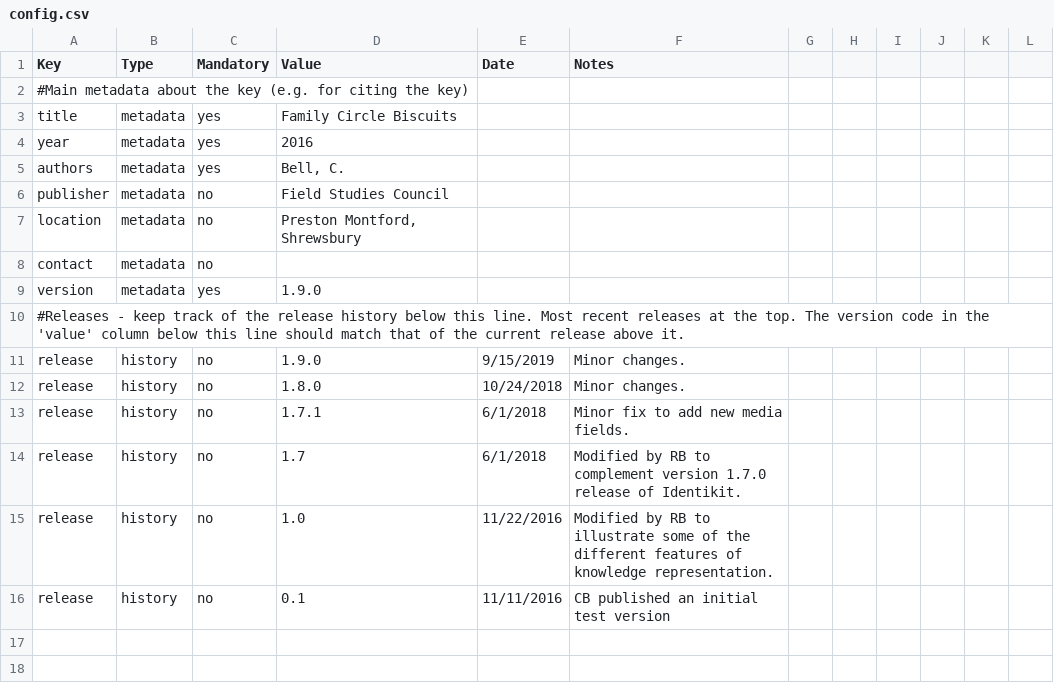
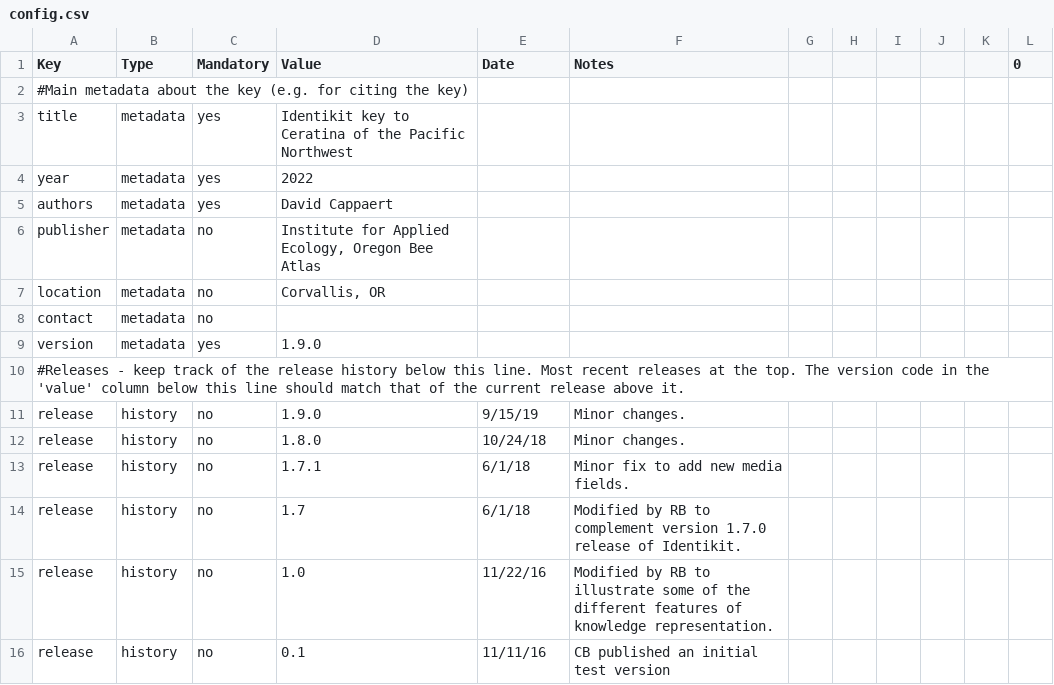
Before and after one commit to Leptinotarsa/TomboyCeratina, a CSV file: identikit/kb/biscuits/config.csv, drawn as a sheet; the diff names each change by its address in the sheet, - before the commit and + after, or states it on an @@ line.

```diff
--- a/identikit/kb/biscuits/config.csv
+++ b/identikit/kb/biscuits/config.csv
-L1: (empty)
+L1: 0
-D3 (Value): Family Circle Biscuits
+D3 (Value): Identikit key to Ceratina of the Pacific Northwest
-D4 (Value): 2016
+D4 (Value): 2022
-D5 (Value): Bell, C.
+D5 (Value): David Cappaert
-D6 (Value): Field Studies Council
+D6 (Value): Institute for Applied Ecology, Oregon Bee Atlas
-D7 (Value): Preston Montford, Shrewsbury
+D7 (Value): Corvallis, OR
-E11 (Date): 9/15/2019
+E11 (Date): 9/15/19
-E12 (Date): 10/24/2018
+E12 (Date): 10/24/18
-E13:E14 (Date): 6/1/2018
+E13:E14 (Date): 6/1/18
-E15 (Date): 11/22/2016
+E15 (Date): 11/22/16
-E16 (Date): 11/11/2016
+E16 (Date): 11/11/16
```
Also changed, not shown: identikit/kb/biscuits/characters.csv, identikit/kb/biscuits/media.csv, 3 other files.
